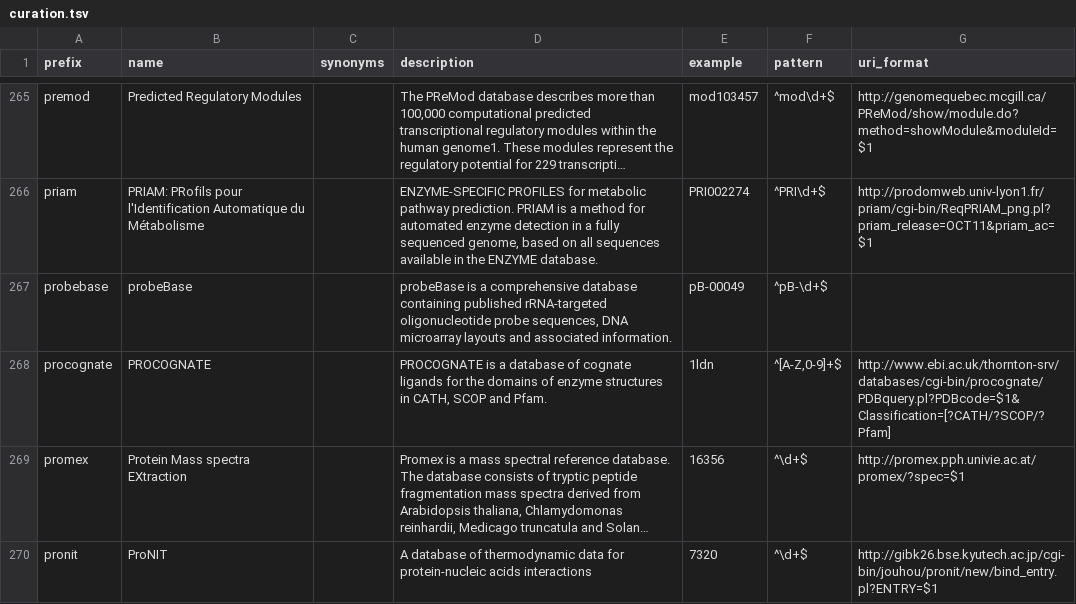
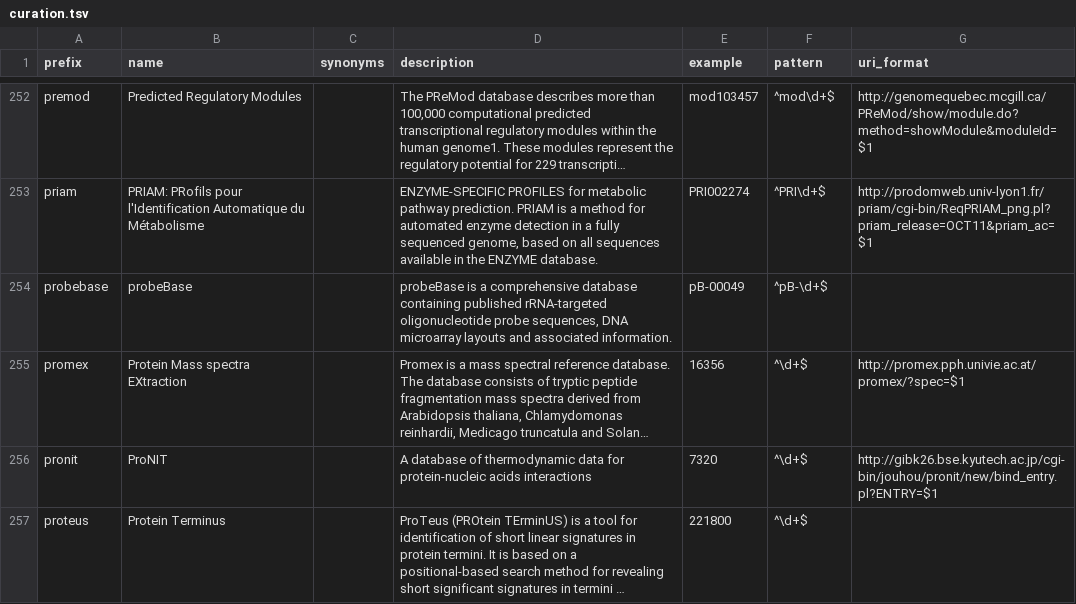
Before and after one commit to biopragmatics/bioregistry, a TSV file: src/bioregistry/data/external/prefixcommons/curation.tsv, drawn as a sheet; only a part is shown, gaps mark what is left out; the shorter side is filled out with more unchanged rows; long unchanged cells end in …; the diff covers the shown part only; the diff names each change by its address in the sheet, - before the commit and + after, or states it on an @@ line.

```diff
--- a/src/bioregistry/data/external/prefixcommons/curation.tsv
+++ b/src/bioregistry/data/external/prefixcommons/curation.tsv
-row 268: procognate | PROCOGNATE |  | PROCOGNATE is a database of cognate ligands for the domains of enzyme structures in CATH, SCOP and Pfam. | 1ldn | ^[A-Z,0-9]+$ | http://www.ebi.ac.uk/thornton-srv/databases/cgi-bin/procognate/PDBquery.pl?PDBcode=$1&Classification=[?CATH/?SCOP/?Pfam]
```
Also changed, not shown: 13 removed rows elsewhere in this file, 2 other files.
